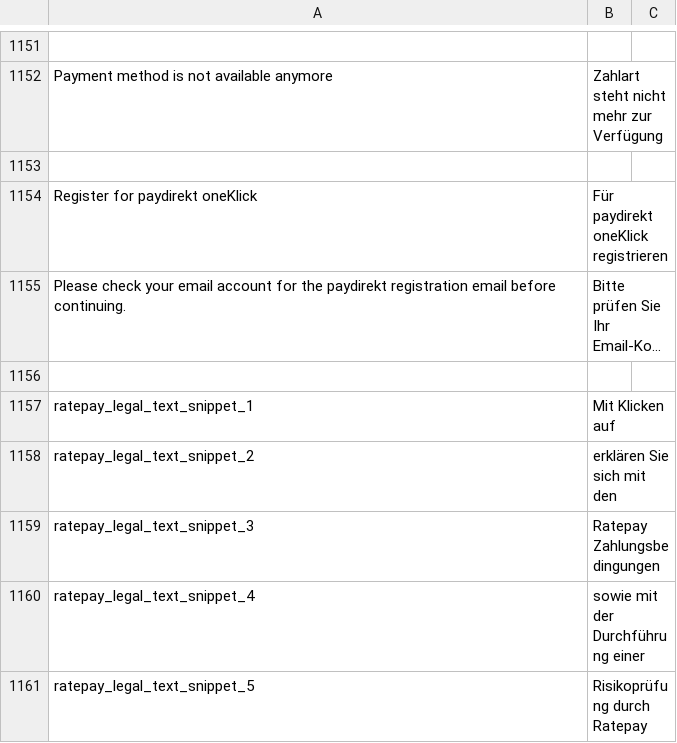
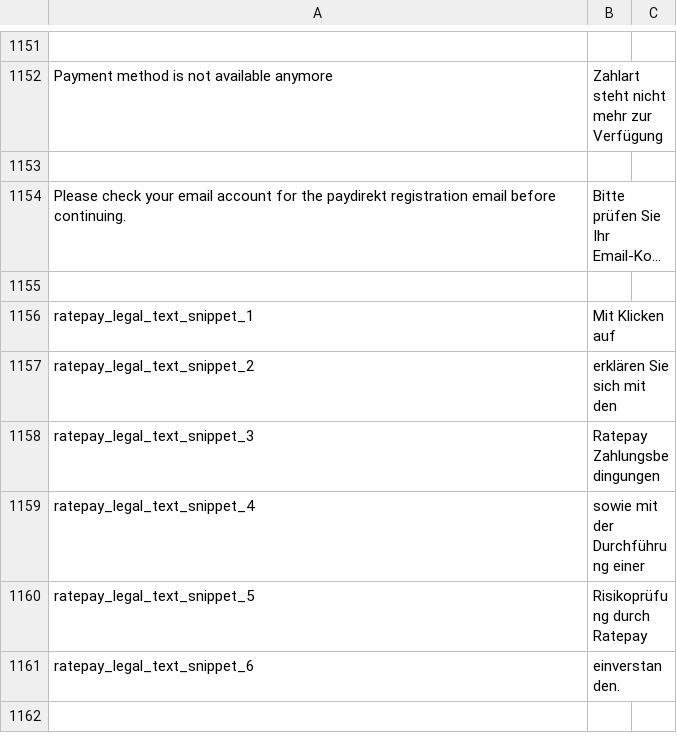
Before and after one commit to PAYONE-GmbH/magento-2, a CSV file: i18n/de_DE.csv, drawn as a sheet; only a part is shown, gaps mark what is left out; the shorter side is filled out with more unchanged rows; long unchanged cells end in …; the diff names each change by its address in the sheet, - before the commit and + after, or states it on an @@ line.

Commit message:
MA2-305 - Removed Paydirekt Oneklick

```diff
--- a/i18n/de_DE.csv
+++ b/i18n/de_DE.csv
-row 1154: Register for paydirekt oneKlick | Für paydirekt oneKlick registrieren
```
Also changed, not shown: 22 other files.
